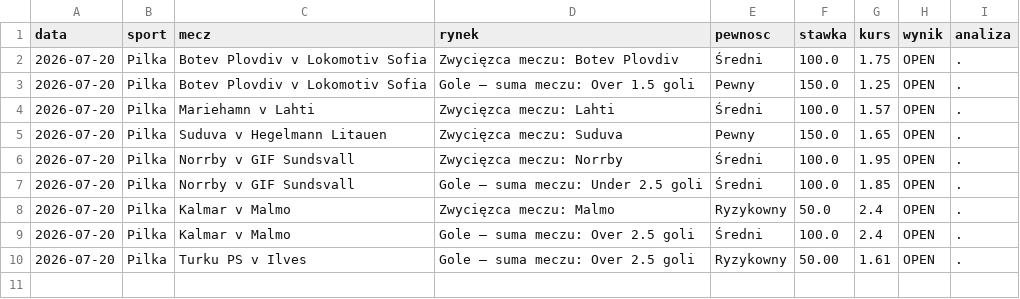
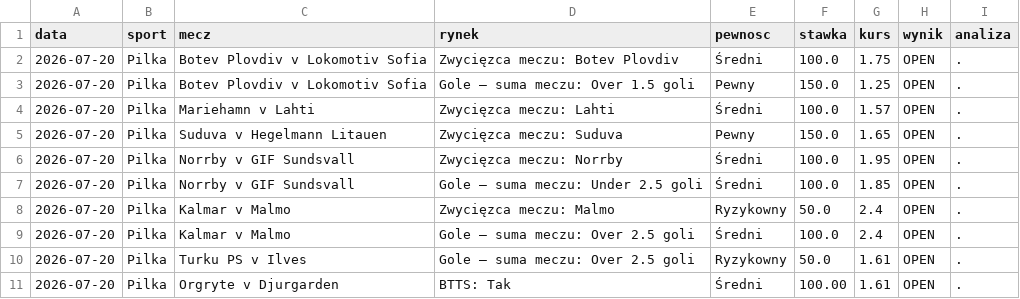
Before and after one commit to Maruha3000/kupony-dashboard, a CSV file: analizy.csv, drawn as a sheet.

Commit message:
Dodano typ: Orgryte v Djurgarden

```diff
--- a/analizy.csv
+++ b/analizy.csv
@@ -9,2 +9,3 @@ data,sport,mecz,rynek,pewnosc,stawka,kurs,wynik,analiza
 2026-07-20,Pilka,Kalmar v Malmo,Gole — suma meczu: Over 2.5 goli,Średni,100.0,2.4,OPEN,.
-2026-07-20,Pilka,Turku PS v Ilves,Gole — suma meczu: Over 2.5 goli,Ryzykowny,50.00,1.61,OPEN,.
+2026-07-20,Pilka,Turku PS v Ilves,Gole — suma meczu: Over 2.5 goli,Ryzykowny,50.0,1.61,OPEN,.
+2026-07-20,Pilka,Orgryte v Djurgarden,BTTS: Tak,Średni,100.00,1.61,OPEN,.
```
